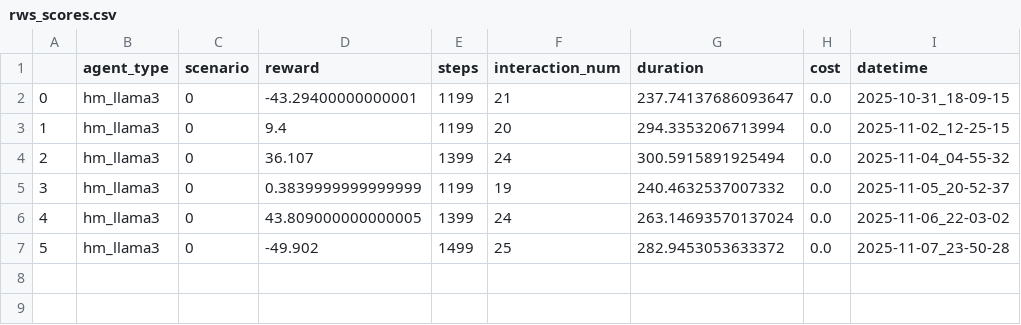
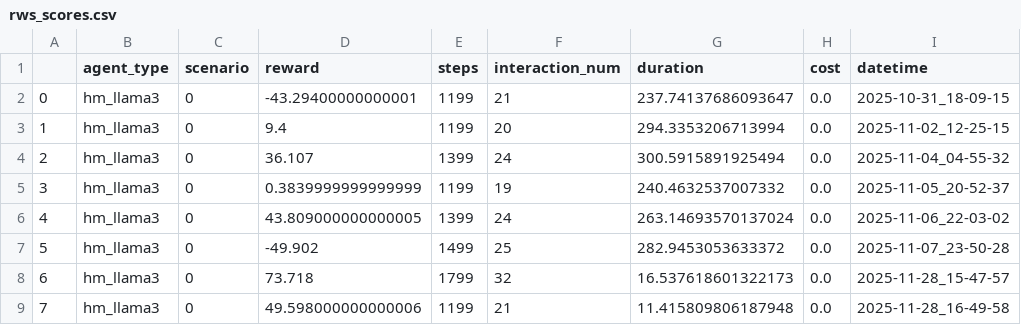
Before and after one commit to aacchan/Graduation_Research, a CSV file: results/rws_scores.csv, drawn as a sheet.

Commit message:
fix rws_scores.csv

```diff
--- a/results/rws_scores.csv
+++ b/results/rws_scores.csv
@@ -7 +7,3 @@
 5,hm_llama3,0,-49.902,1499,25,282.9453053633372,0.0,2025-11-07_23-50-28
+6,hm_llama3,0,73.718,1799,32,16.537618601322173,0.0,2025-11-28_15-47-57
+7,hm_llama3,0,49.598000000000006,1199,21,11.415809806187948,0.0,2025-11-28_16-49-58
```
